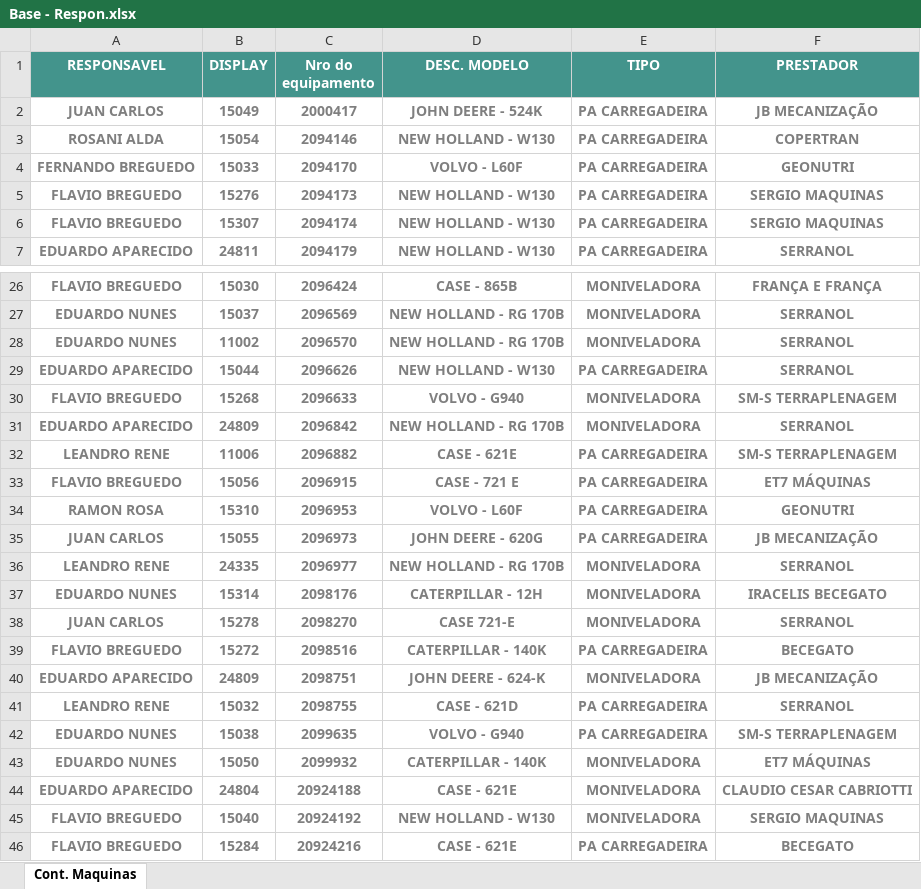
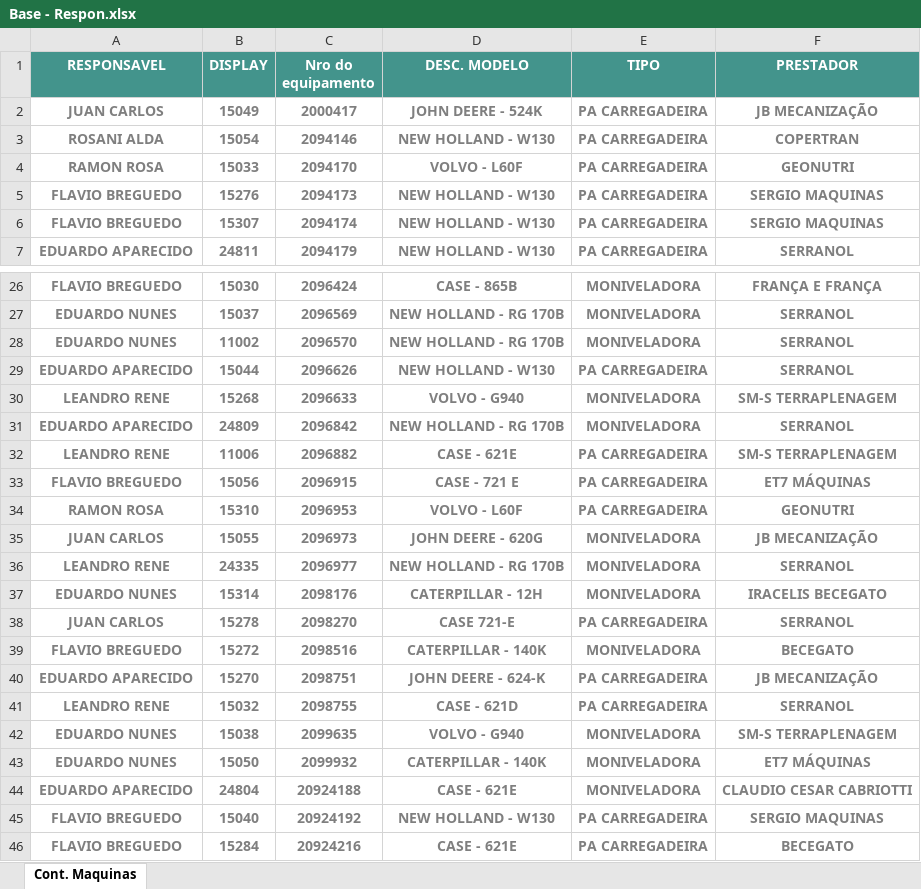
Before and after one commit to Kvsl11/Hxg_auto, an Excel workbook: app_py/Base - Respon.xlsx, sheet Cont. Maquinas, drawn as a sheet; only a part is shown, gaps mark what is left out; values as stored, in another font and other column widths than the file's, no borders; conditional formats not drawn; the diff names each change by its address in the sheet, - before the commit and + after, or states it on an @@ line.

```diff
--- a/app_py/Base - Respon.xlsx (sheet Cont. Maquinas)
+++ b/app_py/Base - Respon.xlsx (sheet Cont. Maquinas)
-A4 (RESPONSAVEL): FERNANDO BREGUEDO
+A4 (RESPONSAVEL): RAMON ROSA
-A30 (RESPONSAVEL): FLAVIO BREGUEDO
+A30 (RESPONSAVEL): LEANDRO RENE
-E35 (TIPO): PA CARREGADEIRA
+E35 (TIPO): MONIVELADORA
-E38 (TIPO): MONIVELADORA
+E38 (TIPO): PA CARREGADEIRA
-E39 (TIPO): PA CARREGADEIRA
+E39 (TIPO): MONIVELADORA
-B40 (DISPLAY): 24809
+B40 (DISPLAY): 15270
-E40 (TIPO): MONIVELADORA
+E40 (TIPO): PA CARREGADEIRA
-E42 (TIPO): PA CARREGADEIRA
+E42 (TIPO): MONIVELADORA
-E45 (TIPO): MONIVELADORA
+E45 (TIPO): PA CARREGADEIRA
```
Also changed, not shown: 2 other files.
